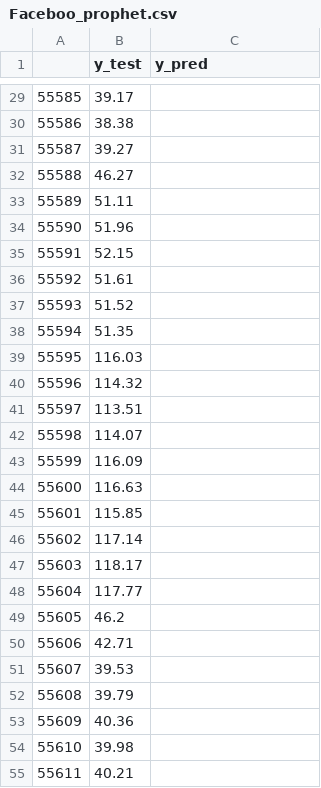
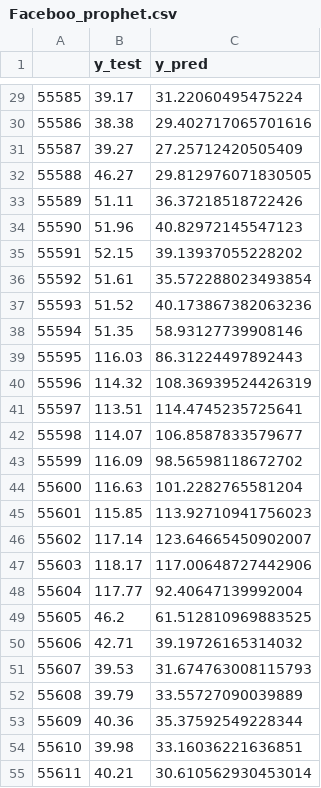
Before and after one commit to JoelDela/TFM-Master_Data_Science_Kschool, a CSV file: Visualization/Faceboo_prophet.csv, drawn as a sheet; only a part is shown, gaps mark what is left out; the diff covers the shown part only.

```diff
--- a/Visualization/Faceboo_prophet.csv
+++ b/Visualization/Faceboo_prophet.csv
@@ -29,27 +29,27 @@
-55585,39.17,
-55586,38.38,
-55587,39.27,
-55588,46.27,
-55589,51.11,
-55590,51.96,
-55591,52.15,
-55592,51.61,
-55593,51.52,
-55594,51.35,
-55595,116.03,
-55596,114.32,
-55597,113.51,
-55598,114.07,
-55599,116.09,
-55600,116.63,
-55601,115.85,
-55602,117.14,
-55603,118.17,
-55604,117.77,
-55605,46.2,
-55606,42.71,
-55607,39.53,
-55608,39.79,
-55609,40.36,
-55610,39.98,
-55611,40.21,
+55585,39.17,31.22060495475224
+55586,38.38,29.402717065701616
+55587,39.27,27.25712420505409
+55588,46.27,29.812976071830505
+55589,51.11,36.37218518722426
+55590,51.96,40.82972145547123
+55591,52.15,39.13937055228202
+55592,51.61,35.572288023493854
+55593,51.52,40.173867382063236
+55594,51.35,58.93127739908146
+55595,116.03,86.31224497892443
+55596,114.32,108.36939524426319
+55597,113.51,114.4745235725641
+55598,114.07,106.8587833579677
+55599,116.09,98.56598118672702
+55600,116.63,101.2282765581204
+55601,115.85,113.92710941756023
+55602,117.14,123.64665450902007
+55603,118.17,117.00648727442906
+55604,117.77,92.40647139992004
+55605,46.2,61.512810969883525
+55606,42.71,39.19726165314032
+55607,39.53,31.674763008115793
+55608,39.79,33.55727090039889
+55609,40.36,35.37592549228344
+55610,39.98,33.16036221636851
+55611,40.21,30.610562930453014
```
Also changed, not shown: 141 edited cells elsewhere in this file, Visualization/Neural_network_time_series_1_LSTM.csv, Visualization/Neural_network_time_series_multiple_LSTM.csv, 13 other files.
